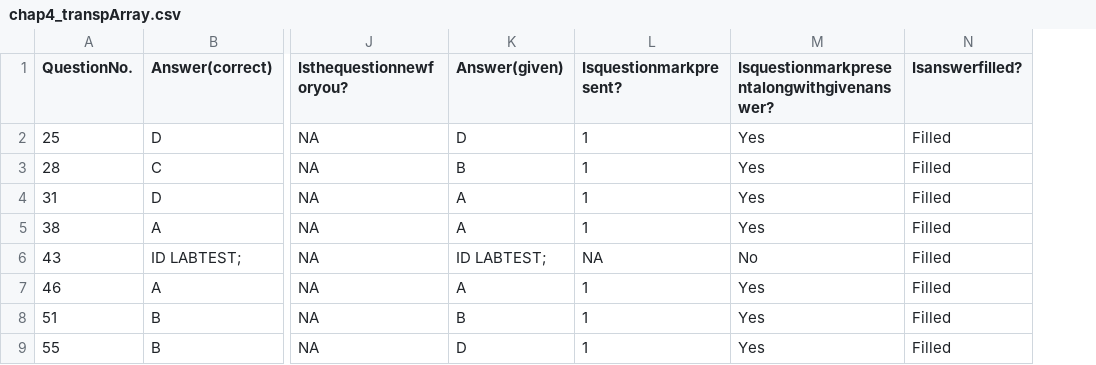
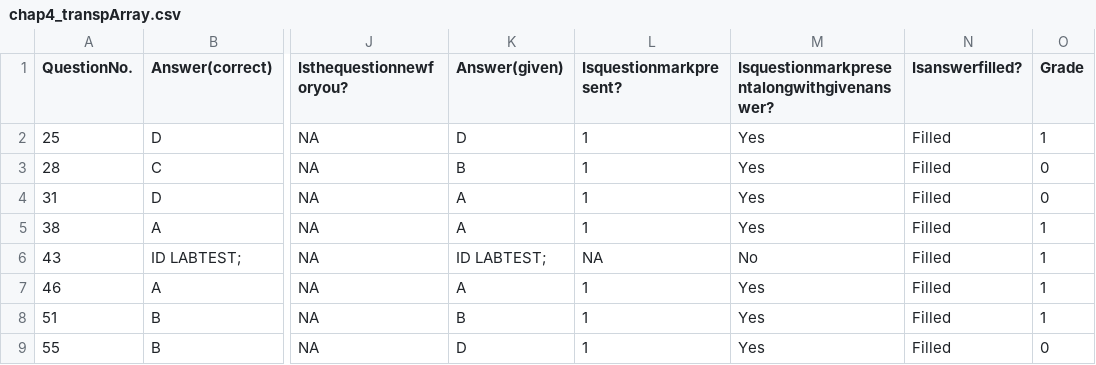
Before and after one commit to Hw1OCS/sas_cerifications, a CSV file: summarized questions/chap4_transpArray.csv, drawn as a sheet; only a part is shown, gaps mark what is left out; the diff names each change by its address in the sheet, - before the commit and + after, or states it on an @@ line.

```diff
--- a/summarized questions/chap4_transpArray.csv
+++ b/summarized questions/chap4_transpArray.csv
+column O (Grade), rows 2-9: 1 | 0 | 0 | 1 | 1 | 1 | 1 | 0
```
Also changed, not shown: 4 other files.
